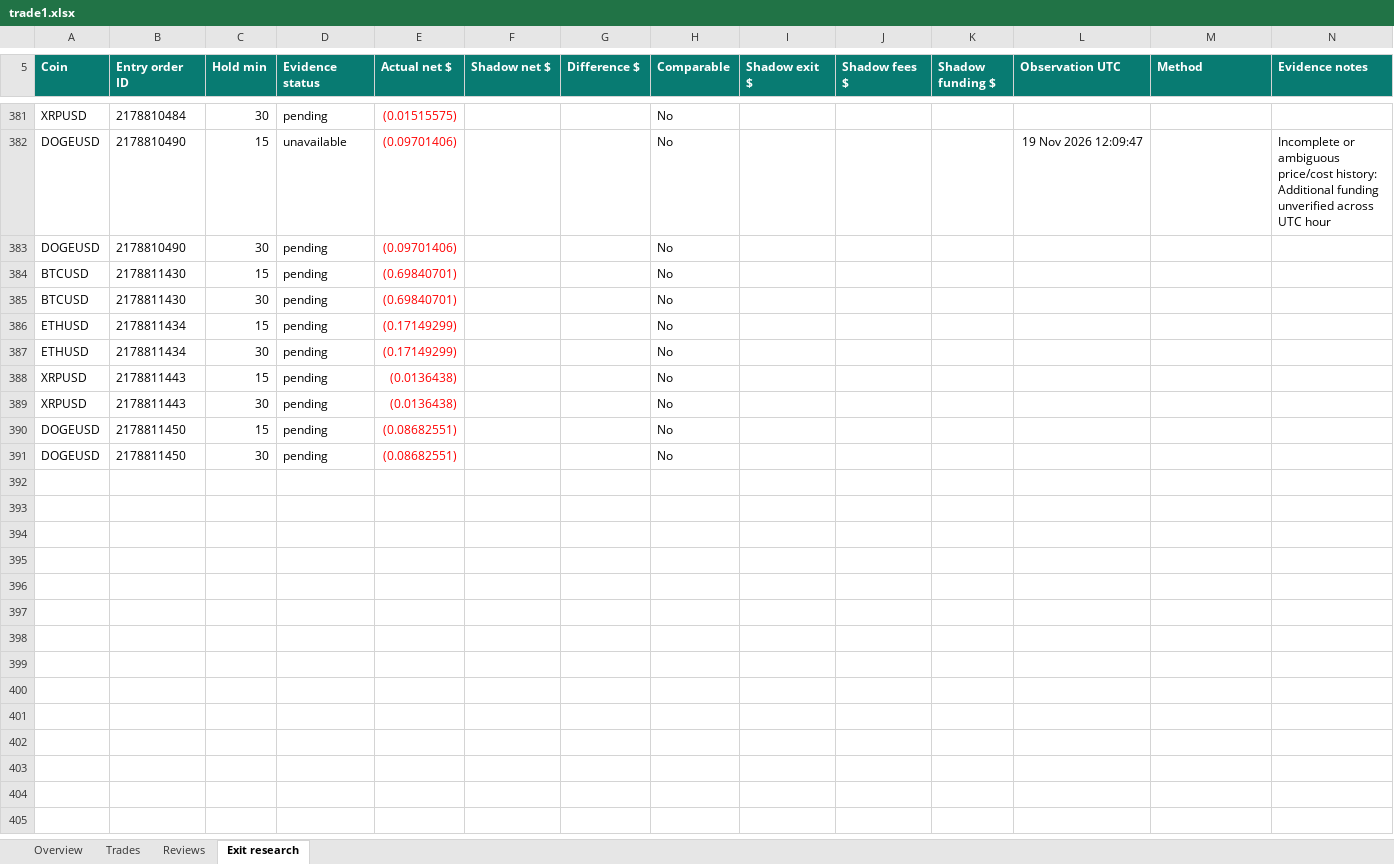
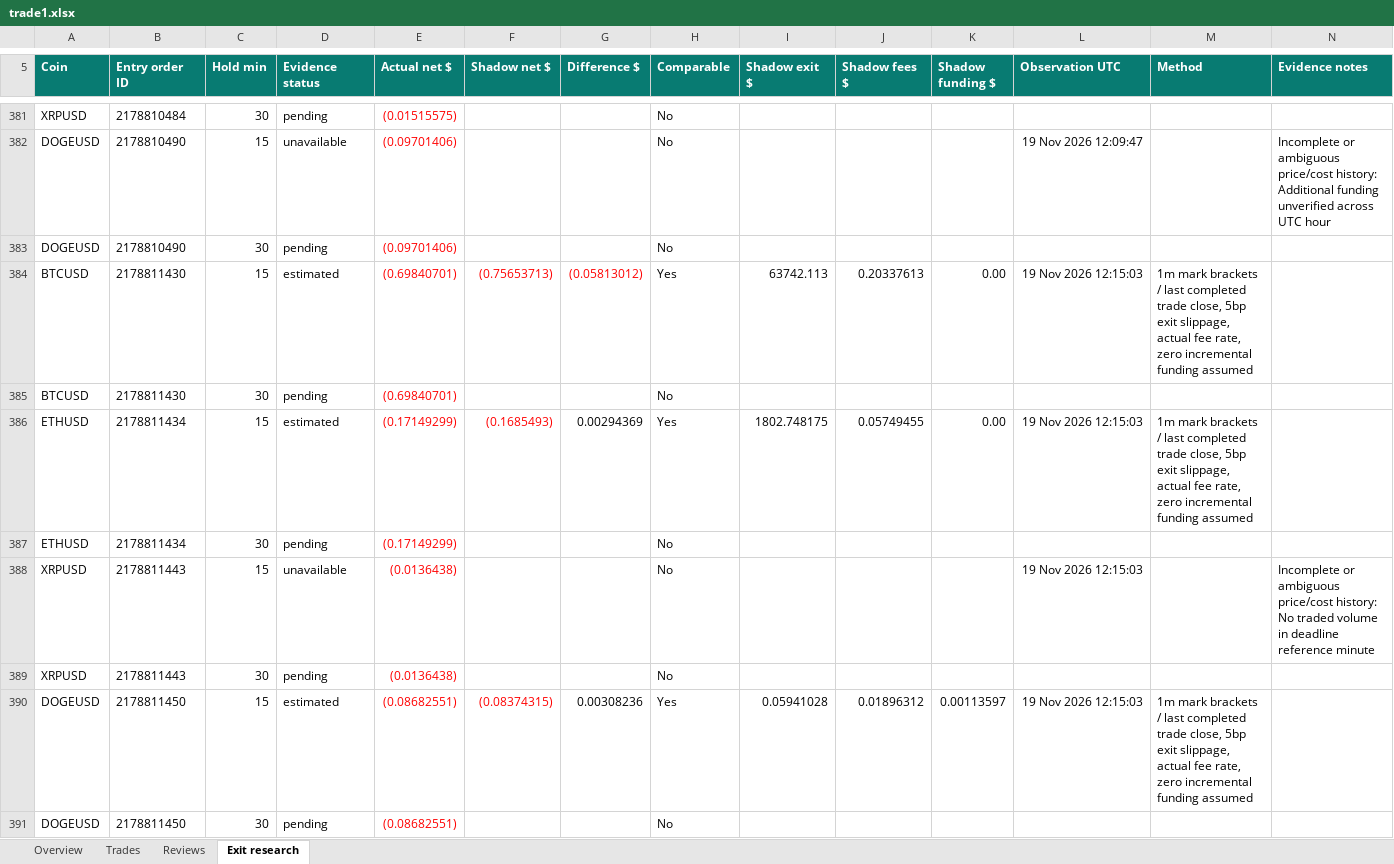
Before and after one commit to prarit0097/trading18nov, an Excel workbook: crypto-trader-skills/outputs/01a1df70-6789-76b0-9431-f0c905a7987a/trade1.xlsx, sheet Exit research, drawn as a sheet; only a part is shown, gaps mark what is left out; values as stored, in another font and other column widths than the file's, no borders; table styles not drawn; the diff names each change by its address in the sheet, - before the commit and + after, or states it on an @@ line.

Commit message:
Publish interim Trade 1 review 19 and completed 15-minute evidence

```diff
--- a/crypto-trader-skills/outputs/01a1df70-6789-76b0-9431-f0c905a7987a/trade1.xlsx (sheet Exit research)
+++ b/crypto-trader-skills/outputs/01a1df70-6789-76b0-9431-f0c905a7987a/trade1.xlsx (sheet Exit research)
-D384 (Evidence status): pending
+D384 (Evidence status): estimated
-F384 (Shadow net $): (empty)
+F384 (Shadow net $): (0.75653713)
-G384 (Difference $): (empty)
+G384 (Difference $): (0.05813012)
-H384 (Comparable): No
+H384 (Comparable): Yes
-I384 (Shadow exit $): (empty)
+I384 (Shadow exit $): 63742.113
-J384 (Shadow fees $): (empty)
+J384 (Shadow fees $): 0.20337613
-K384 (Shadow funding $): (empty)
+K384 (Shadow funding $): 0.00
-L384 (Observation UTC): (empty)
+L384 (Observation UTC): 19 Nov 2026 12:15:03
-M384 (Method): (empty)
+M384 (Method): 1m mark brackets / last completed trade close, 5bp exit slippage, actual fee rate, zero incremental funding assumed
-D386 (Evidence status): pending
+D386 (Evidence status): estimated
-F386 (Shadow net $): (empty)
+F386 (Shadow net $): (0.1685493)
-G386 (Difference $): (empty)
+G386 (Difference $): 0.00294369
-H386 (Comparable): No
+H386 (Comparable): Yes
-I386 (Shadow exit $): (empty)
+I386 (Shadow exit $): 1802.748175
-J386 (Shadow fees $): (empty)
+J386 (Shadow fees $): 0.05749455
-K386 (Shadow funding $): (empty)
+K386 (Shadow funding $): 0.00
-L386 (Observation UTC): (empty)
+L386 (Observation UTC): 19 Nov 2026 12:15:03
-M386 (Method): (empty)
+M386 (Method): 1m mark brackets / last completed trade close, 5bp exit slippage, actual fee rate, zero incremental funding assumed
-D388 (Evidence status): pending
+D388 (Evidence status): unavailable
-L388 (Observation UTC): (empty)
+L388 (Observation UTC): 19 Nov 2026 12:15:03
-N388 (Evidence notes): (empty)
+N388 (Evidence notes): Incomplete or ambiguous price/cost history: No traded volume in deadline reference minute
-D390 (Evidence status): pending
+D390 (Evidence status): estimated
-F390 (Shadow net $): (empty)
+F390 (Shadow net $): (0.08374315)
-G390 (Difference $): (empty)
+G390 (Difference $): 0.00308236
-H390 (Comparable): No
+H390 (Comparable): Yes
-I390 (Shadow exit $): (empty)
+I390 (Shadow exit $): 0.05941028
-J390 (Shadow fees $): (empty)
+J390 (Shadow fees $): 0.01896312
-K390 (Shadow funding $): (empty)
+K390 (Shadow funding $): 0.00113597
-L390 (Observation UTC): (empty)
+L390 (Observation UTC): 19 Nov 2026 12:15:03
-M390 (Method): (empty)
+M390 (Method): 1m mark brackets / last completed trade close, 5bp exit slippage, actual fee rate, zero incremental funding assumed
```
Also changed, not shown: sheet Overview, 4 other files.
